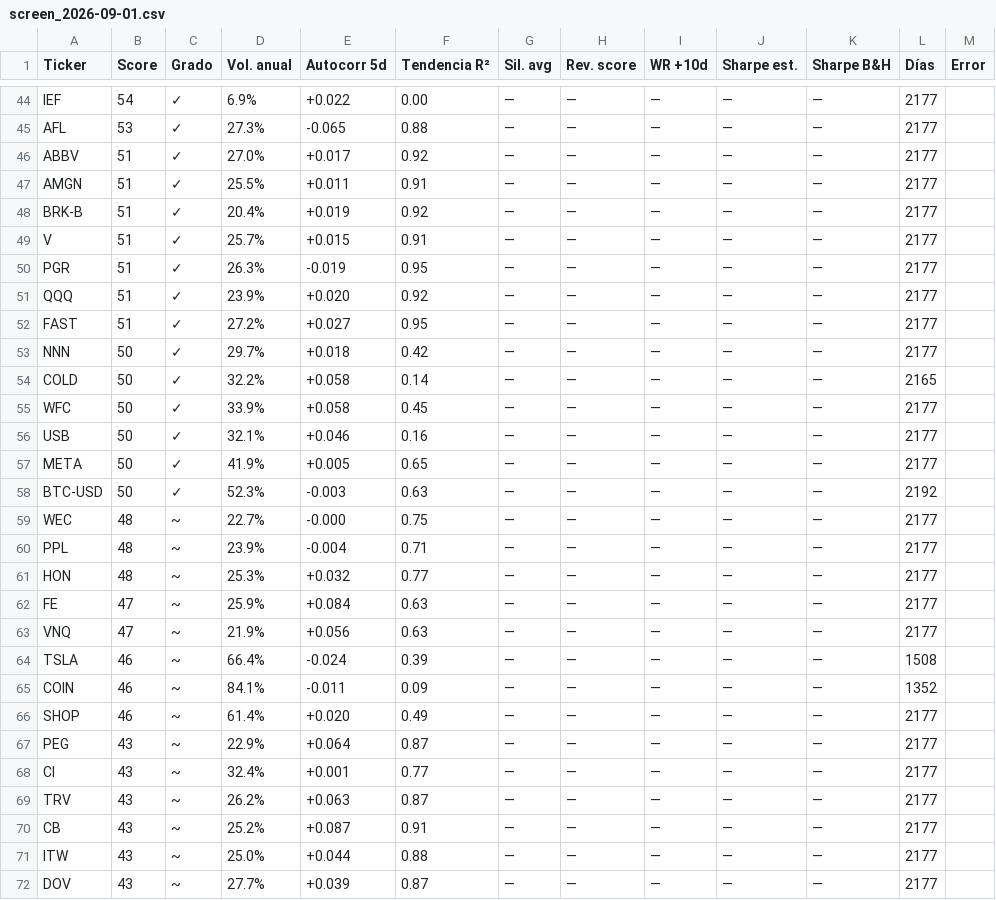
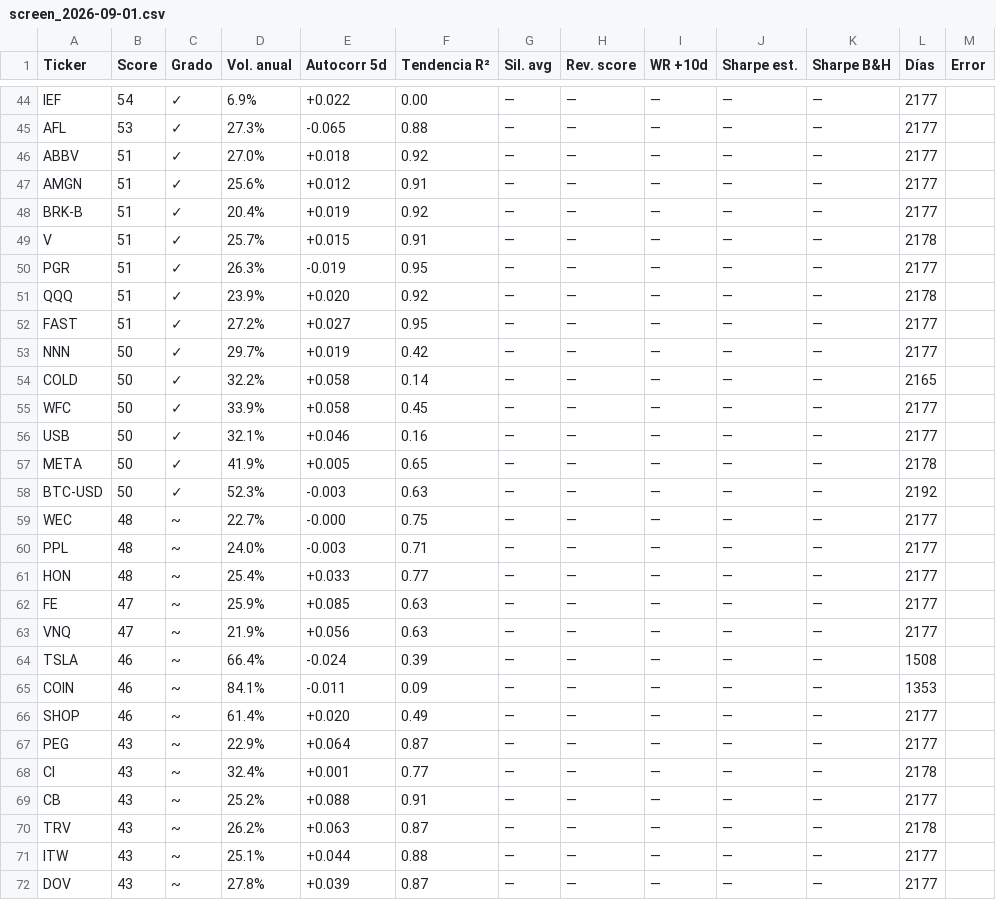
Before and after one commit to pfreezv/A_tecn, a CSV file: results/screen_2026-09-01.csv, drawn as a sheet; only a part is shown, gaps mark what is left out; the diff covers the shown part only.

```diff
--- a/results/screen_2026-09-01.csv
+++ b/results/screen_2026-09-01.csv
@@ -45,10 +45,10 @@ IEF,54,✓ ,6.9%,+0.022,0.00,—,—,—,—,—,2177,
 AFL,53,✓ ,27.3%,-0.065,0.88,—,—,—,—,—,2177,
-ABBV,51,✓ ,27.0%,+0.017,0.92,—,—,—,—,—,2177,
-AMGN,51,✓ ,25.5%,+0.011,0.91,—,—,—,—,—,2177,
+ABBV,51,✓ ,27.0%,+0.018,0.92,—,—,—,—,—,2177,
+AMGN,51,✓ ,25.6%,+0.012,0.91,—,—,—,—,—,2177,
 BRK-B,51,✓ ,20.4%,+0.019,0.92,—,—,—,—,—,2177,
-V,51,✓ ,25.7%,+0.015,0.91,—,—,—,—,—,2177,
+V,51,✓ ,25.7%,+0.015,0.91,—,—,—,—,—,2178,
 PGR,51,✓ ,26.3%,-0.019,0.95,—,—,—,—,—,2177,
-QQQ,51,✓ ,23.9%,+0.020,0.92,—,—,—,—,—,2177,
+QQQ,51,✓ ,23.9%,+0.020,0.92,—,—,—,—,—,2178,
 FAST,51,✓ ,27.2%,+0.027,0.95,—,—,—,—,—,2177,
-NNN,50,✓ ,29.7%,+0.018,0.42,—,—,—,—,—,2177,
+NNN,50,✓ ,29.7%,+0.019,0.42,—,—,—,—,—,2177,
 COLD,50,✓ ,32.2%,+0.058,0.14,—,—,—,—,—,2165,
@@ -56,17 +56,17 @@ WFC,50,✓ ,33.9%,+0.058,0.45,—,—,—,—,—,2177,
 USB,50,✓ ,32.1%,+0.046,0.16,—,—,—,—,—,2177,
-META,50,✓ ,41.9%,+0.005,0.65,—,—,—,—,—,2177,
+META,50,✓ ,41.9%,+0.005,0.65,—,—,—,—,—,2178,
 BTC-USD,50,✓ ,52.3%,-0.003,0.63,—,—,—,—,—,2192,
 WEC,48,~ ,22.7%,-0.000,0.75,—,—,—,—,—,2177,
-PPL,48,~ ,23.9%,-0.004,0.71,—,—,—,—,—,2177,
-HON,48,~ ,25.3%,+0.032,0.77,—,—,—,—,—,2177,
-FE,47,~ ,25.9%,+0.084,0.63,—,—,—,—,—,2177,
+PPL,48,~ ,24.0%,-0.003,0.71,—,—,—,—,—,2177,
+HON,48,~ ,25.4%,+0.033,0.77,—,—,—,—,—,2177,
+FE,47,~ ,25.9%,+0.085,0.63,—,—,—,—,—,2177,
 VNQ,47,~ ,21.9%,+0.056,0.63,—,—,—,—,—,2177,
 TSLA,46,~ ,66.4%,-0.024,0.39,—,—,—,—,—,1508,
-COIN,46,~ ,84.1%,-0.011,0.09,—,—,—,—,—,1352,
+COIN,46,~ ,84.1%,-0.011,0.09,—,—,—,—,—,1353,
 SHOP,46,~ ,61.4%,+0.020,0.49,—,—,—,—,—,2177,
 PEG,43,~ ,22.9%,+0.064,0.87,—,—,—,—,—,2177,
-CI,43,~ ,32.4%,+0.001,0.77,—,—,—,—,—,2177,
-TRV,43,~ ,26.2%,+0.063,0.87,—,—,—,—,—,2177,
-CB,43,~ ,25.2%,+0.087,0.91,—,—,—,—,—,2177,
-ITW,43,~ ,25.0%,+0.044,0.88,—,—,—,—,—,2177,
-DOV,43,~ ,27.7%,+0.039,0.87,—,—,—,—,—,2177,
+CI,43,~ ,32.4%,+0.001,0.77,—,—,—,—,—,2178,
+CB,43,~ ,25.2%,+0.088,0.91,—,—,—,—,—,2177,
+TRV,43,~ ,26.2%,+0.063,0.87,—,—,—,—,—,2178,
+ITW,43,~ ,25.1%,+0.044,0.88,—,—,—,—,—,2177,
+DOV,43,~ ,27.8%,+0.039,0.87,—,—,—,—,—,2177,
```
Also changed, not shown: 3 added rows, 3 removed rows and 54 edited cells elsewhere in this file, 2 other files.
